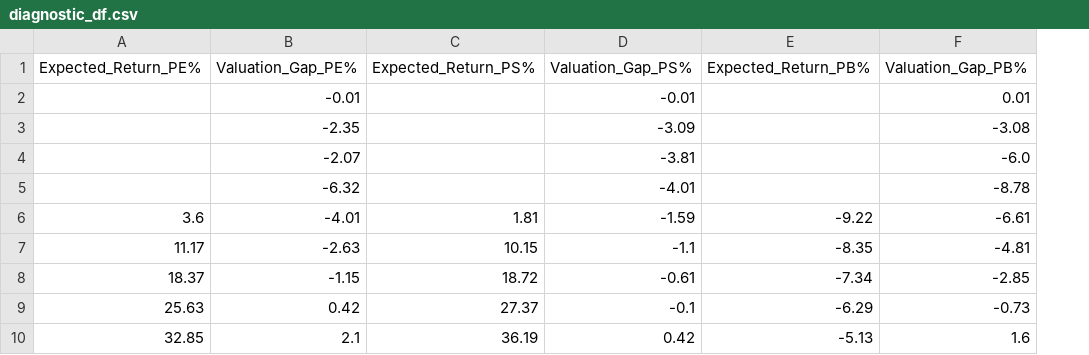
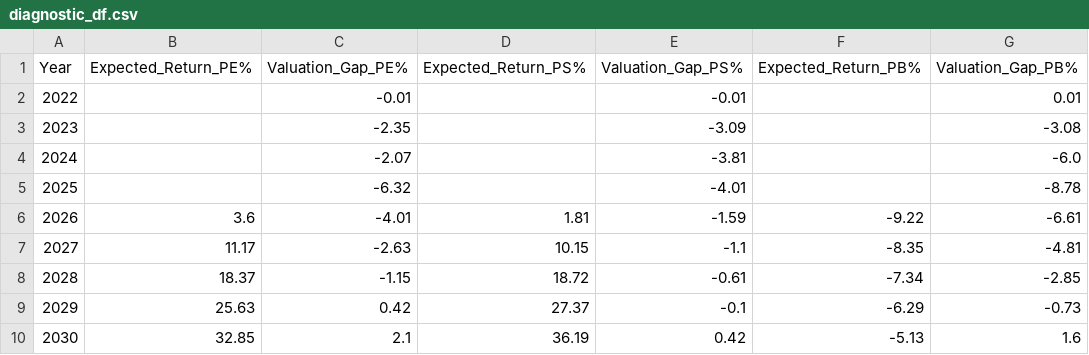
Before and after one commit to Adhishree22/financial-model, a CSV file: dashboard/diagnostic_df.csv, drawn as a sheet; only a part is shown; the diff names each change by its address in the sheet, - before the commit and + after, or states it on an @@ line.

```diff
--- a/dashboard/diagnostic_df.csv
+++ b/dashboard/diagnostic_df.csv
+column A (Year), rows 2-10: 2022 | 2023 | 2024 | 2025 | 2026 | 2027 | 2028 | 2029 | 2030
```
Also changed, not shown: dashboard/driver_scenario_df.csv, dashboard/full_df.csv, 4 other files.
